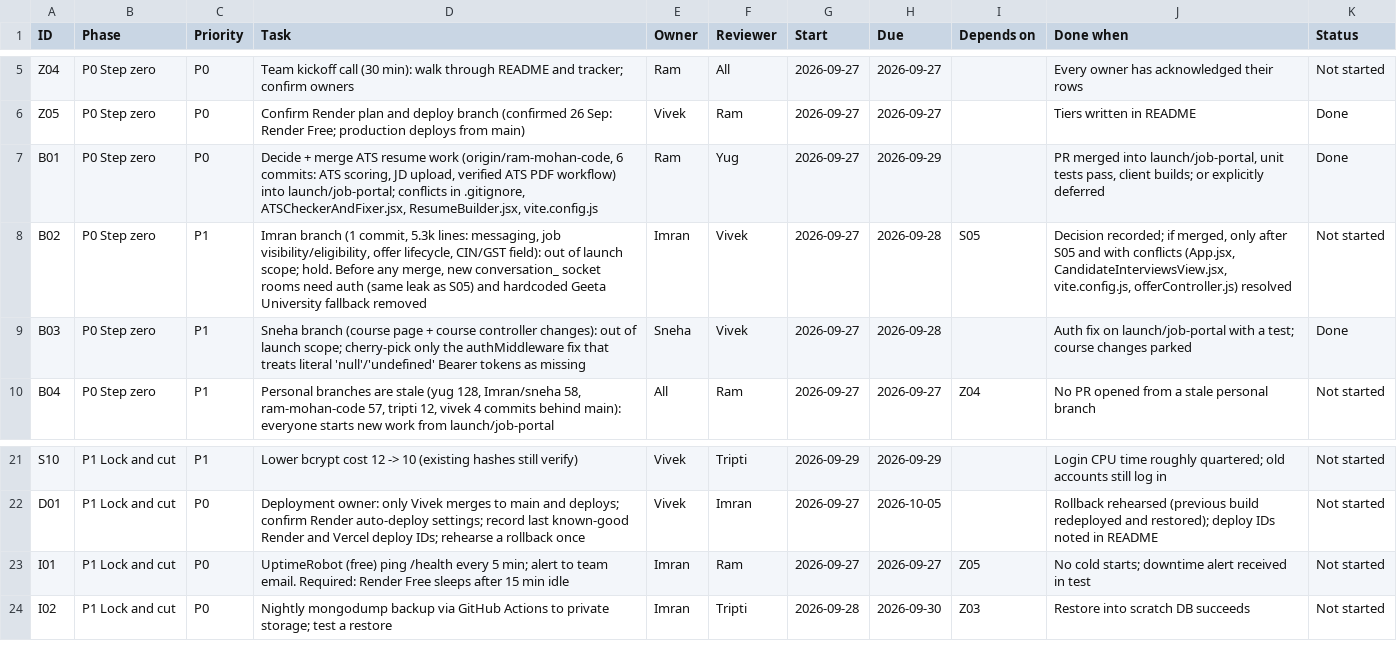
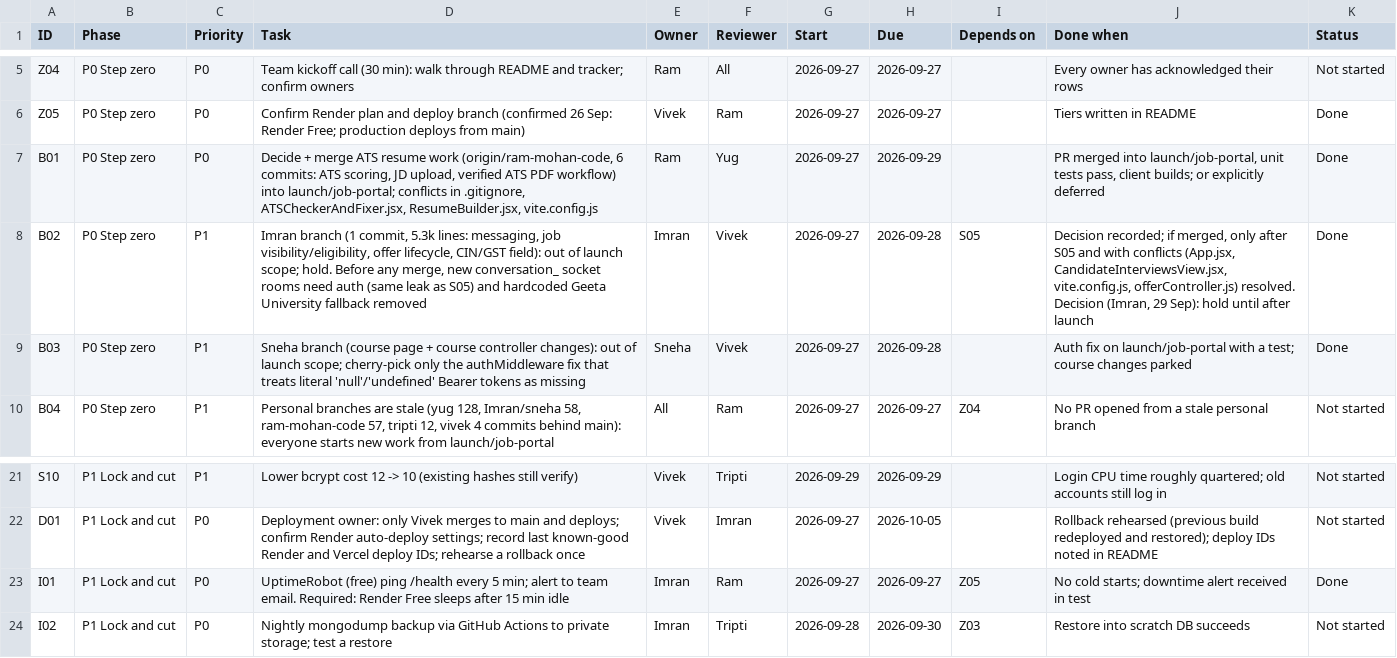
Before and after one commit to VivekCoderz/CareerConnect, a CSV file: docs/launch/Launch_Tracker.csv, drawn as a sheet; only a part is shown, gaps mark what is left out.

```diff
--- a/docs/launch/Launch_Tracker.csv
+++ b/docs/launch/Launch_Tracker.csv
@@ -7,3 +7,3 @@ Z05,P0 Step zero,P0,Confirm Render plan and deploy branch (confirmed 26 Sep: Ren
 B01,P0 Step zero,P0,"Decide + merge ATS resume work (origin/ram-mohan-code, 6 commits: ATS scoring, JD upload, verified ATS PDF workflow) into launch/job-portal; conflicts in .gitignore, ATSCheckerAndFixer.jsx, ResumeBuilder.jsx, vite.config.js",Ram,Yug,2026-09-27,2026-09-29,,"PR merged into launch/job-portal, unit tests pass, client builds; or explicitly deferred",Done
-B02,P0 Step zero,P1,"Imran branch (1 commit, 5.3k lines: messaging, job visibility/eligibility, offer lifecycle, CIN/GST field): out of launch scope; hold. Before any merge, new conversation_ socket rooms need auth (same leak as S05) and hardcoded Geeta University fallback removed",Imran,Vivek,2026-09-27,2026-09-28,S05,"Decision recorded; if merged, only after S05 and with conflicts (App.jsx, CandidateInterviewsView.jsx, vite.config.js, offerController.js) resolved",Not started
+B02,P0 Step zero,P1,"Imran branch (1 commit, 5.3k lines: messaging, job visibility/eligibility, offer lifecycle, CIN/GST field): out of launch scope; hold. Before any merge, new conversation_ socket rooms need auth (same leak as S05) and hardcoded Geeta University fallback removed",Imran,Vivek,2026-09-27,2026-09-28,S05,"Decision recorded; if merged, only after S05 and with conflicts (App.jsx, CandidateInterviewsView.jsx, vite.config.js, offerController.js) resolved. Decision (Imran, 29 Sep): hold until after launch",Done
 B03,P0 Step zero,P1,Sneha branch (course page + course controller changes): out of launch scope; cherry-pick only the authMiddleware fix that treats literal 'null'/'undefined' Bearer tokens as missing,Sneha,Vivek,2026-09-27,2026-09-28,,Auth fix on launch/job-portal with a test; course changes parked,Done
@@ -22,3 +22,3 @@ S10,P1 Lock and cut,P1,Lower bcrypt cost 12 -> 10 (existing hashes still verify)
 D01,P1 Lock and cut,P0,Deployment owner: only Vivek merges to main and deploys; confirm Render auto-deploy settings; record last known-good Render and Vercel deploy IDs; rehearse a rollback once,Vivek,Imran,2026-09-27,2026-10-05,,Rollback rehearsed (previous build redeployed and restored); deploy IDs noted in README,Not started
-I01,P1 Lock and cut,P0,UptimeRobot (free) ping /health every 5 min; alert to team email. Required: Render Free sleeps after 15 min idle,Imran,Ram,2026-09-27,2026-09-27,Z05,No cold starts; downtime alert received in test,Not started
+I01,P1 Lock and cut,P0,UptimeRobot (free) ping /health every 5 min; alert to team email. Required: Render Free sleeps after 15 min idle,Imran,Ram,2026-09-27,2026-09-27,Z05,No cold starts; downtime alert received in test,Done
 I02,P1 Lock and cut,P0,Nightly mongodump backup via GitHub Actions to private storage; test a restore,Imran,Tripti,2026-09-28,2026-09-30,Z03,Restore into scratch DB succeeds,Not started
```
